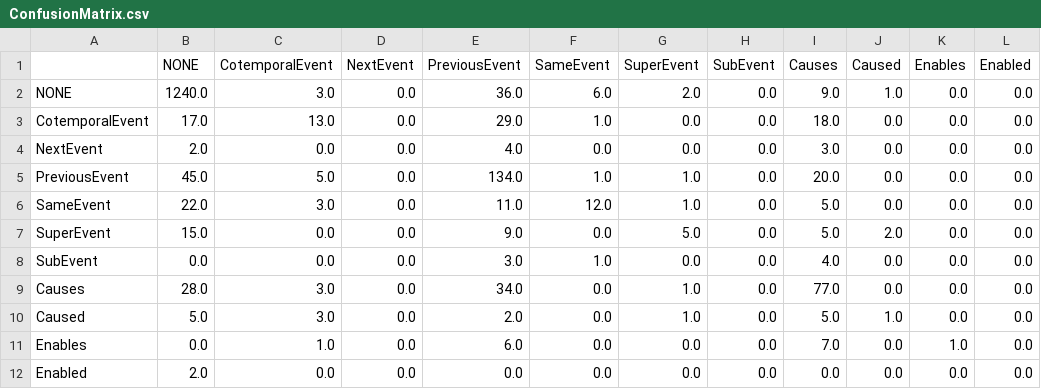
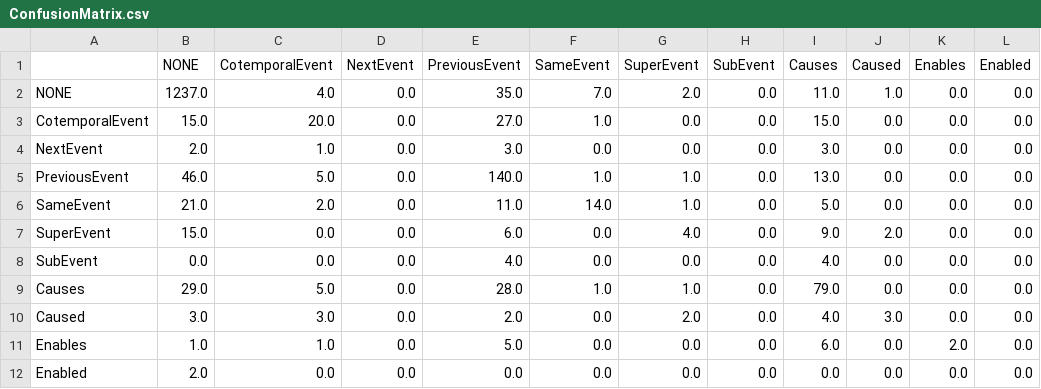
Before and after one commit to ajutscaria/CS224U, a CSV file: NLPCodeBase/ConfusionMatrix.csv, drawn as a sheet.

```diff
--- a/NLPCodeBase/ConfusionMatrix.csv
+++ b/NLPCodeBase/ConfusionMatrix.csv
@@ -1,12 +1,12 @@
 ,NONE,CotemporalEvent,NextEvent,PreviousEvent,SameEvent,SuperEvent,SubEvent,Causes,Caused,Enables,Enabled
-NONE,1240.0,3.0,0.0,36.0,6.0,2.0,0.0,9.0,1.0,0.0,0.0
-CotemporalEvent,17.0,13.0,0.0,29.0,1.0,0.0,0.0,18.0,0.0,0.0,0.0
-NextEvent,2.0,0.0,0.0,4.0,0.0,0.0,0.0,3.0,0.0,0.0,0.0
-PreviousEvent,45.0,5.0,0.0,134.0,1.0,1.0,0.0,20.0,0.0,0.0,0.0
-SameEvent,22.0,3.0,0.0,11.0,12.0,1.0,0.0,5.0,0.0,0.0,0.0
-SuperEvent,15.0,0.0,0.0,9.0,0.0,5.0,0.0,5.0,2.0,0.0,0.0
-SubEvent,0.0,0.0,0.0,3.0,1.0,0.0,0.0,4.0,0.0,0.0,0.0
-Causes,28.0,3.0,0.0,34.0,0.0,1.0,0.0,77.0,0.0,0.0,0.0
-Caused,5.0,3.0,0.0,2.0,0.0,1.0,0.0,5.0,1.0,0.0,0.0
-Enables,0.0,1.0,0.0,6.0,0.0,0.0,0.0,7.0,0.0,1.0,0.0
+NONE,1237.0,4.0,0.0,35.0,7.0,2.0,0.0,11.0,1.0,0.0,0.0
+CotemporalEvent,15.0,20.0,0.0,27.0,1.0,0.0,0.0,15.0,0.0,0.0,0.0
+NextEvent,2.0,1.0,0.0,3.0,0.0,0.0,0.0,3.0,0.0,0.0,0.0
+PreviousEvent,46.0,5.0,0.0,140.0,1.0,1.0,0.0,13.0,0.0,0.0,0.0
+SameEvent,21.0,2.0,0.0,11.0,14.0,1.0,0.0,5.0,0.0,0.0,0.0
+SuperEvent,15.0,0.0,0.0,6.0,0.0,4.0,0.0,9.0,2.0,0.0,0.0
+SubEvent,0.0,0.0,0.0,4.0,0.0,0.0,0.0,4.0,0.0,0.0,0.0
+Causes,29.0,5.0,0.0,28.0,1.0,1.0,0.0,79.0,0.0,0.0,0.0
+Caused,3.0,3.0,0.0,2.0,0.0,2.0,0.0,4.0,3.0,0.0,0.0
+Enables,1.0,1.0,0.0,5.0,0.0,0.0,0.0,6.0,0.0,2.0,0.0
 Enabled,2.0,0.0,0.0,0.0,0.0,0.0,0.0,0.0,0.0,0.0,0.0
```
Also changed, not shown: 1 other file.
